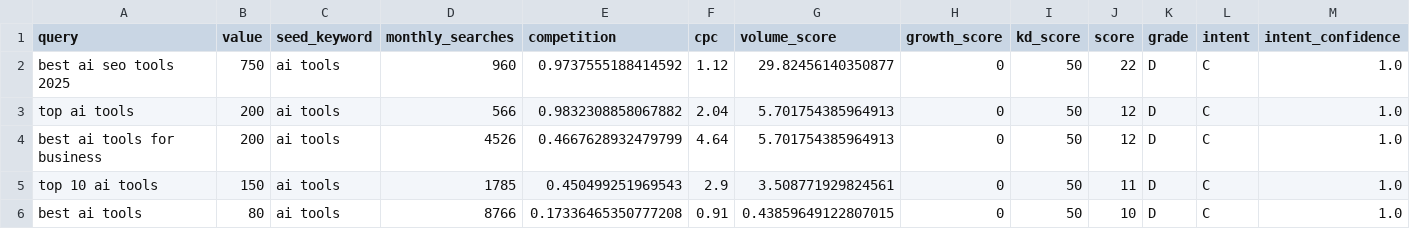
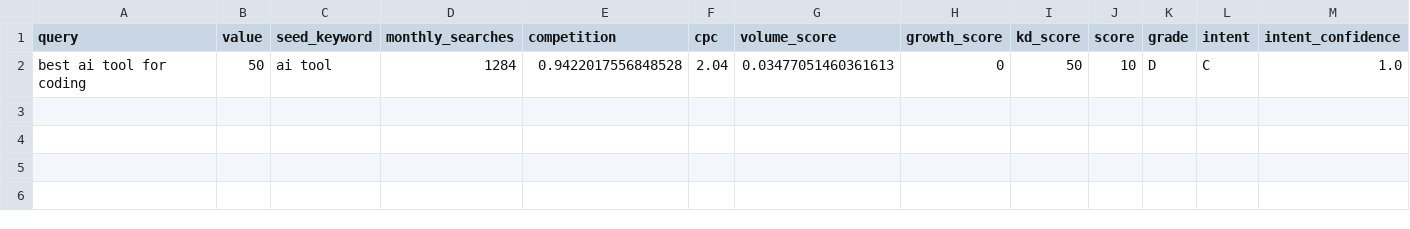
Before and after one commit to yangqingmang/find_demand, a CSV file: data/intent_C_2025-08-04.csv, drawn as a sheet; only a part is shown; removed rows and columns are numbered as before the commit, all else as after; rows hold the shown columns only; the diff names each change by its address in the sheet, - before the commit and + after, or states it on an @@ line.

```diff
--- a/data/intent_C_2025-08-04.csv
+++ b/data/intent_C_2025-08-04.csv
-row 2: best ai seo tools 2025 | 750 | ai tools | 960 | 0.9737555188414592 | 1.12 | 29.82456140350877 | 0 | 50 | 22 | D | C | 1.0
-row 3: top ai tools | 200 | ai tools | 566 | 0.9832308858067882 | 2.04 | 5.701754385964913 | 0 | 50 | 12 | D | C | 1.0
-row 4: best ai tools for business | 200 | ai tools | 4526 | 0.4667628932479799 | 4.64 | 5.701754385964913 | 0 | 50 | 12 | D | C | 1.0
-row 5: top 10 ai tools | 150 | ai tools | 1785 | 0.450499251969543 | 2.9 | 3.508771929824561 | 0 | 50 | 11 | D | C | 1.0
-A2 (query): best ai tools
+A2 (query): best ai tool for coding
-B2 (value): 80
+B2 (value): 50
-C2 (seed_keyword): ai tools
+C2 (seed_keyword): ai tool
-D2 (monthly_searches): 8766
+D2 (monthly_searches): 1284
-E2 (competition): 0.17336465350777208
+E2 (competition): 0.9422017556848528
-F2 (cpc): 0.91
+F2 (cpc): 2.04
-G2 (volume_score): 0.43859649122807015
+G2 (volume_score): 0.03477051460361613
```
Also changed, not shown: data/intent_2025-08-04.csv, data/intent_I_2025-08-04.csv, 38 other files.
